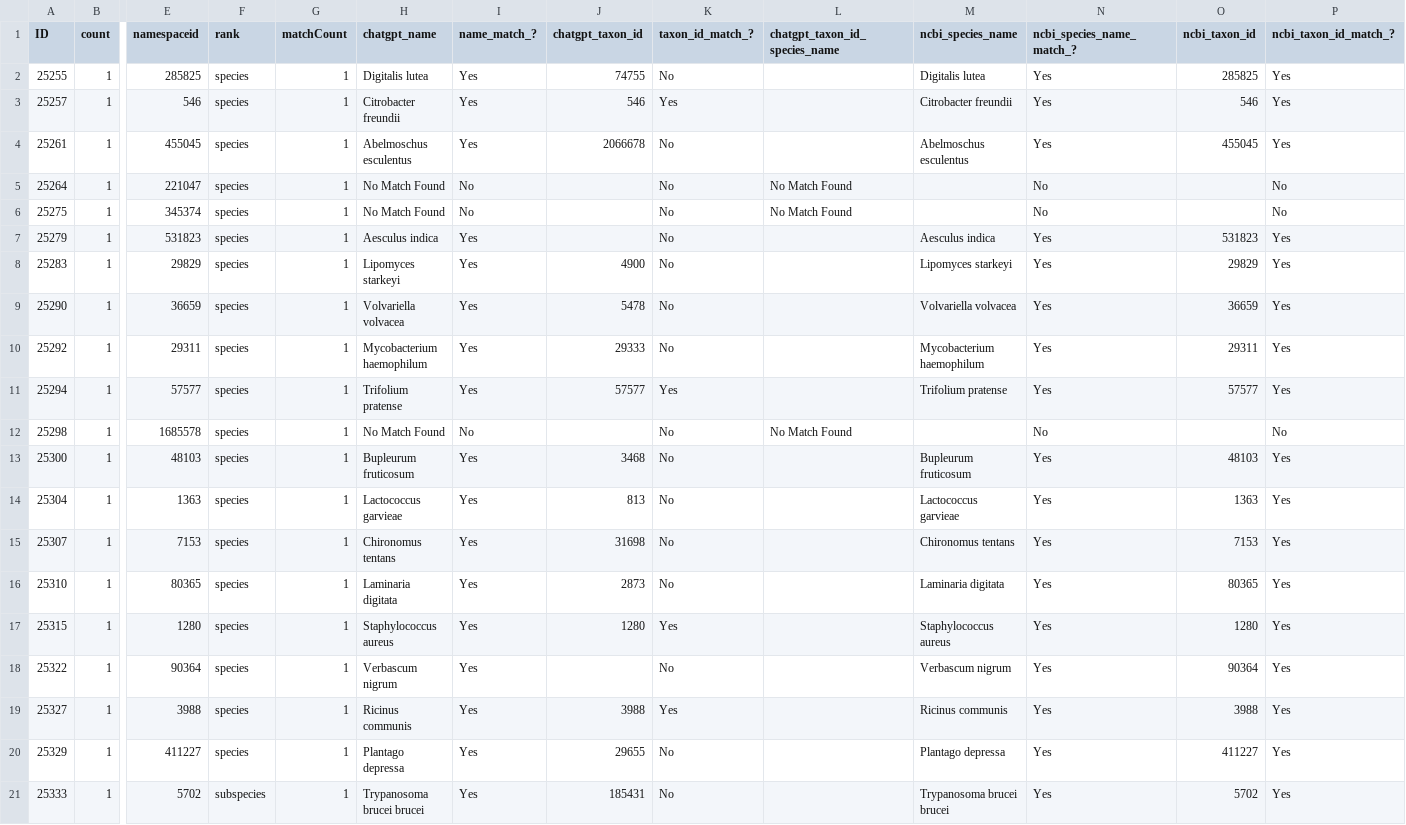
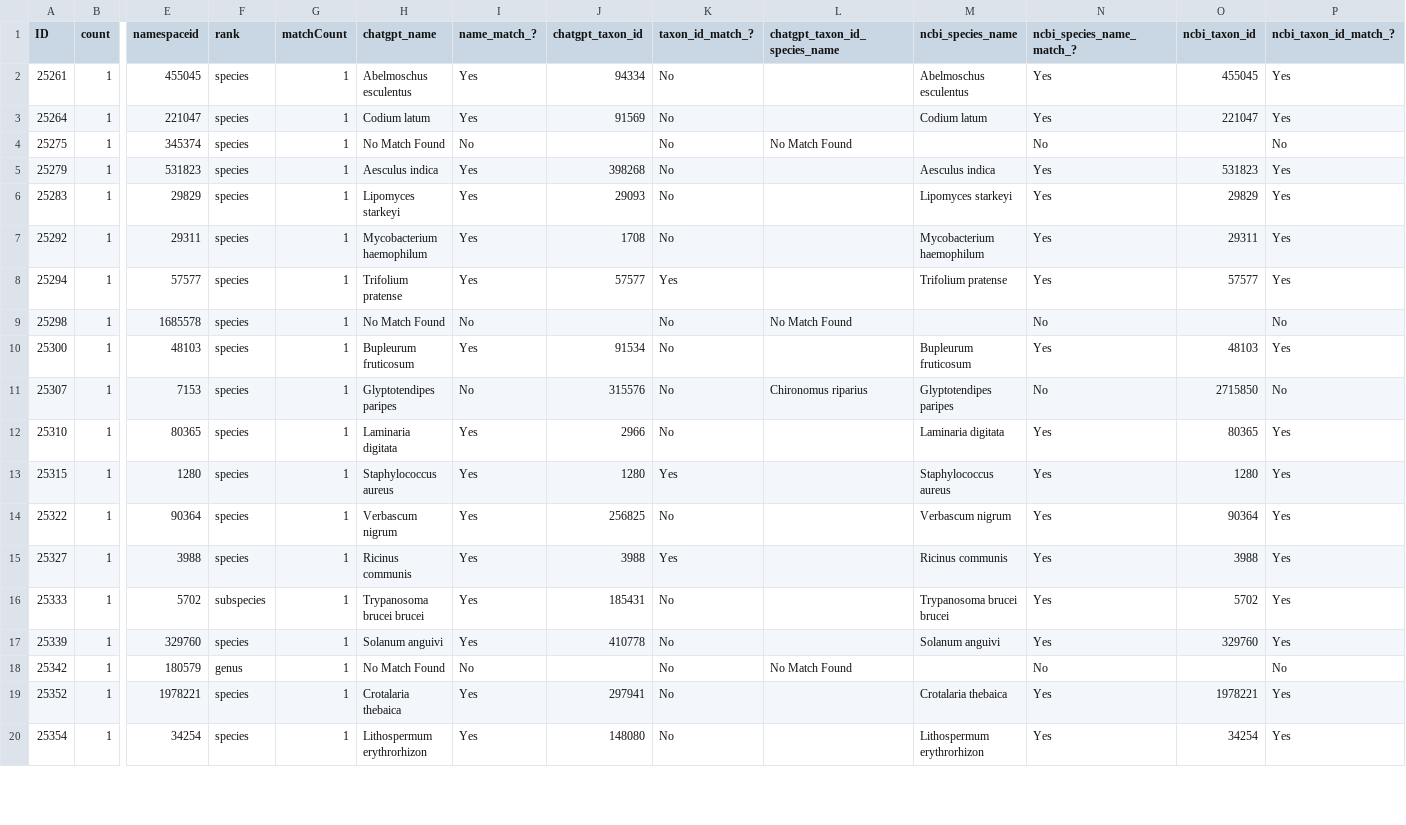
Before and after one commit to glygener/llm-metadata-mapping, a CSV file: data/without_mapping_names/chatgpt_matched_without_mapping_names.csv, drawn as a sheet; only a part is shown, gaps mark what is left out; removed rows and columns are numbered as before the commit, all else as after; rows hold the shown columns only; the diff covers the shown part only; the diff names each change by its address in the sheet, - before the commit and + after, or states it on an @@ line.

Commit message:
Tested rows 1-20 of new without mapping name dataset

```diff
--- a/data/without_mapping_names/chatgpt_matched_without_mapping_names.csv
+++ b/data/without_mapping_names/chatgpt_matched_without_mapping_names.csv
-row 2: 25255 | 1 | 285825 | species | 1 | Digitalis lutea | Yes | 74755 | No |  | Digitalis lutea | Yes | 285825 | Yes
-row 3: 25257 | 1 | 546 | species | 1 | Citrobacter freundii | Yes | 546 | Yes |  | Citrobacter freundii | Yes | 546 | Yes
-J2 (chatgpt_taxon_id): 2066678
+J2 (chatgpt_taxon_id): 94334
-H3 (chatgpt_name): No Match Found
+H3 (chatgpt_name): Codium latum
-I3 (name_match_?): No
+I3 (name_match_?): Yes
-J3 (chatgpt_taxon_id): (empty)
+J3 (chatgpt_taxon_id): 91569
-L3 (chatgpt_taxon_id_species_name): No Match Found
+L3 (chatgpt_taxon_id_species_name): (empty)
-M3 (ncbi_species_name): (empty)
+M3 (ncbi_species_name): Codium latum
-N3 (ncbi_species_name_match_?): No
+N3 (ncbi_species_name_match_?): Yes
-O3 (ncbi_taxon_id): (empty)
+O3 (ncbi_taxon_id): 221047
-P3 (ncbi_taxon_id_match_?): No
+P3 (ncbi_taxon_id_match_?): Yes
-J5 (chatgpt_taxon_id): (empty)
+J5 (chatgpt_taxon_id): 398268
-J6 (chatgpt_taxon_id): 4900
+J6 (chatgpt_taxon_id): 29093
-row 9: 25290 | 1 | 36659 | species | 1 | Volvariella volvacea | Yes | 5478 | No |  | Volvariella volvacea | Yes | 36659 | Yes
-J7 (chatgpt_taxon_id): 29333
+J7 (chatgpt_taxon_id): 1708
-J10 (chatgpt_taxon_id): 3468
+J10 (chatgpt_taxon_id): 91534
-row 14: 25304 | 1 | 1363 | species | 1 | Lactococcus garvieae | Yes | 813 | No |  | Lactococcus garvieae | Yes | 1363 | Yes
-H11 (chatgpt_name): Chironomus tentans
+H11 (chatgpt_name): Glyptotendipes paripes
-I11 (name_match_?): Yes
+I11 (name_match_?): No
-J11 (chatgpt_taxon_id): 31698
+J11 (chatgpt_taxon_id): 315576
-L11 (chatgpt_taxon_id_species_name): (empty)
+L11 (chatgpt_taxon_id_species_name): Chironomus riparius
-M11 (ncbi_species_name): Chironomus tentans
+M11 (ncbi_species_name): Glyptotendipes paripes
-N11 (ncbi_species_name_match_?): Yes
+N11 (ncbi_species_name_match_?): No
-O11 (ncbi_taxon_id): 7153
+O11 (ncbi_taxon_id): 2715850
-P11 (ncbi_taxon_id_match_?): Yes
+P11 (ncbi_taxon_id_match_?): No
-J12 (chatgpt_taxon_id): 2873
+J12 (chatgpt_taxon_id): 2966
-J14 (chatgpt_taxon_id): (empty)
+J14 (chatgpt_taxon_id): 256825
-row 20: 25329 | 1 | 411227 | species | 1 | Plantago depressa | Yes | 29655 | No |  | Plantago depressa | Yes | 411227 | Yes
+row 17: 25339 | 1 | 329760 | species | 1 | Solanum anguivi | Yes | 410778 | No |  | Solanum anguivi | Yes | 329760 | Yes
+row 18: 25342 | 1 | 180579 | genus | 1 | No Match Found | No |  | No | No Match Found |  | No |  | No
+row 19: 25352 | 1 | 1978221 | species | 1 | Crotalaria thebaica | Yes | 297941 | No |  | Crotalaria thebaica | Yes | 1978221 | Yes
+row 20: 25354 | 1 | 34254 | species | 1 | Lithospermum erythrorhizon | Yes | 148080 | No |  | Lithospermum erythrorhizon | Yes | 34254 | Yes
```
Also changed, not shown: 1 added row elsewhere in this file.
